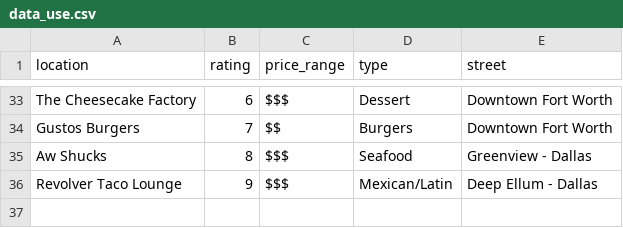
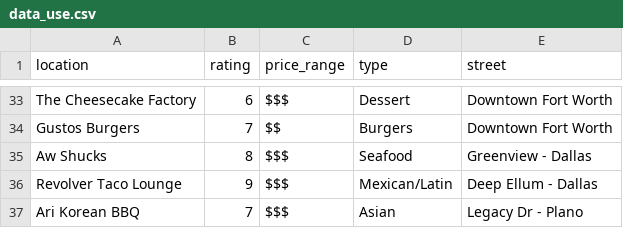
Before and after one commit to JessAus/food_map_website, a CSV file: data/data_use.csv, drawn as a sheet; only a part is shown, gaps mark what is left out; the diff names each change by its address in the sheet, - before the commit and + after, or states it on an @@ line.

```diff
--- a/data/data_use.csv
+++ b/data/data_use.csv
+row 37: Ari Korean BBQ | 7 | $$$ | Asian | Legacy Dr - Plano
```
Also changed, not shown: 23 other files.
